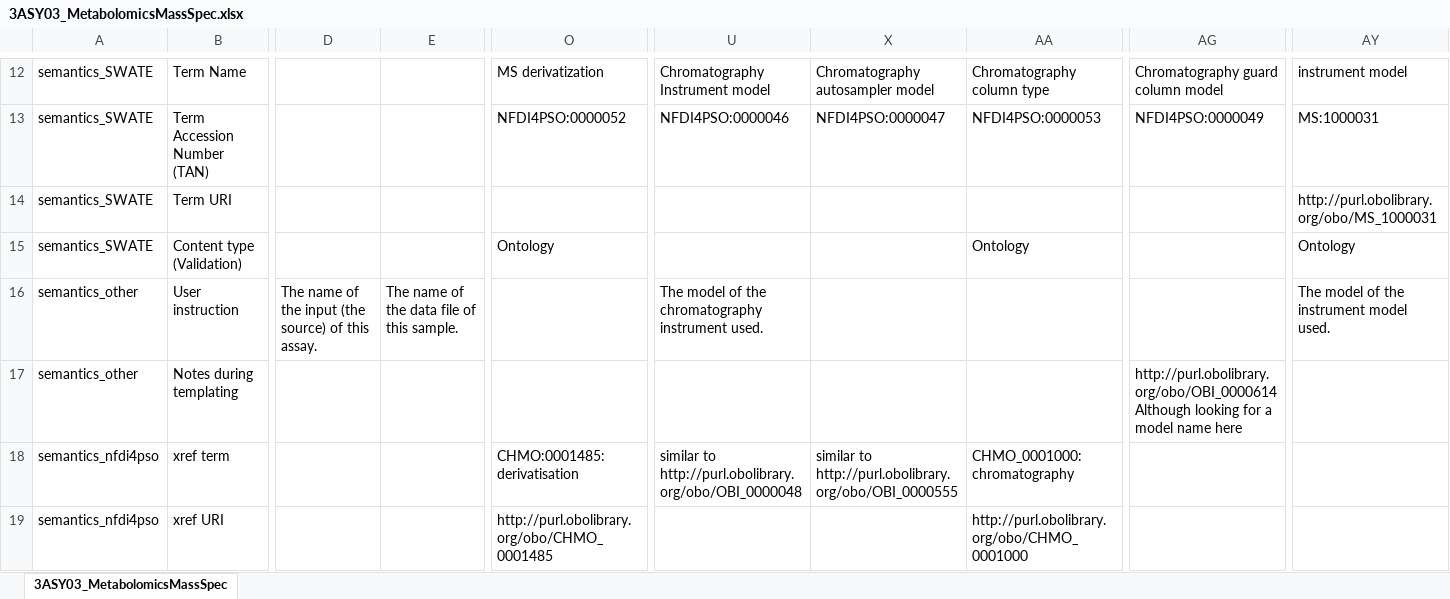
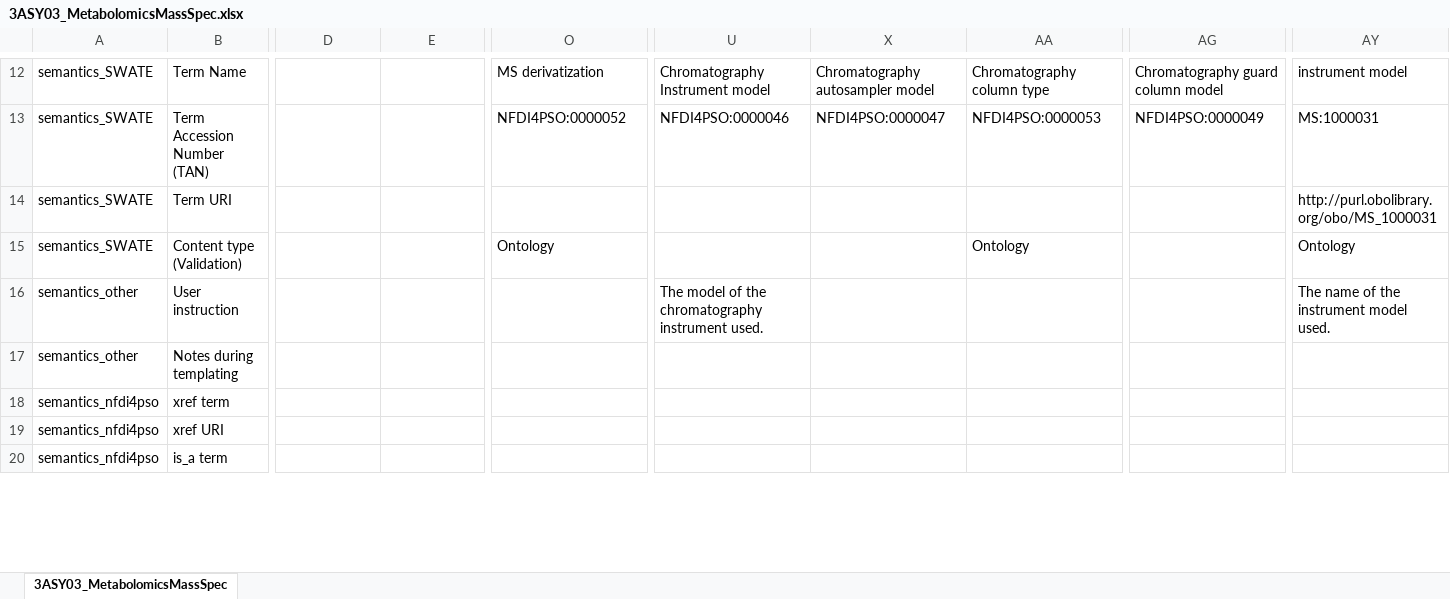
Before and after one commit to nfdi4plants/Swate-templates, an Excel workbook: templates/3ASY03_MetabolomicsMassSpec/3ASY03_MetabolomicsMassSpec.xlsx, sheet 3ASY03_MetabolomicsMassSpec, drawn as a sheet; only a part is shown, gaps mark what is left out; values as stored, in another font and other column widths than the file's, no cell formats; table styles not drawn; rows hold the shown columns only; ↵ is a line break in a cell; the diff covers the shown part only; the diff names each change by its address in the sheet, - before the commit and + after, or states it on an @@ line.

```diff
--- a/templates/3ASY03_MetabolomicsMassSpec/3ASY03_MetabolomicsMassSpec.xlsx (sheet 3ASY03_MetabolomicsMassSpec)
+++ b/templates/3ASY03_MetabolomicsMassSpec/3ASY03_MetabolomicsMassSpec.xlsx (sheet 3ASY03_MetabolomicsMassSpec)
-D16: The name of the input (the source) of this assay.
+D16: (empty)
-E16: The name of the data file of this sample.
+E16: (empty)
-AY16: The model of the instrument model used.
+AY16: The name of the instrument model used.
-AG17: http://purl.obolibrary.org/obo/OBI_0000614 ↵ Although looking for a model name here
+AG17: (empty)
-O18: CHMO:0001485: derivatisation
+O18: (empty)
-U18: similar to http://purl.obolibrary.org/obo/OBI_0000048
+U18: (empty)
-X18: similar to http://purl.obolibrary.org/obo/OBI_0000555
+X18: (empty)
-AA18: CHMO_0001000: chromatography
+AA18: (empty)
-O19: http://purl.obolibrary.org/obo/CHMO_0001485
+O19: (empty)
-AA19: http://purl.obolibrary.org/obo/CHMO_0001000
+AA19: (empty)
+row 20: semantics_nfdi4pso | is_a term
```
Also changed, not shown: 2 added rows, 1 removed row and 2 edited cells elsewhere in this sheet, cell formats, hidden cells, templates/2EXT01_RNA/2EXT01_RNA.xlsx, templates/2EXT04_DNA/2EXT04_DNA.xlsx, 7 other files.
